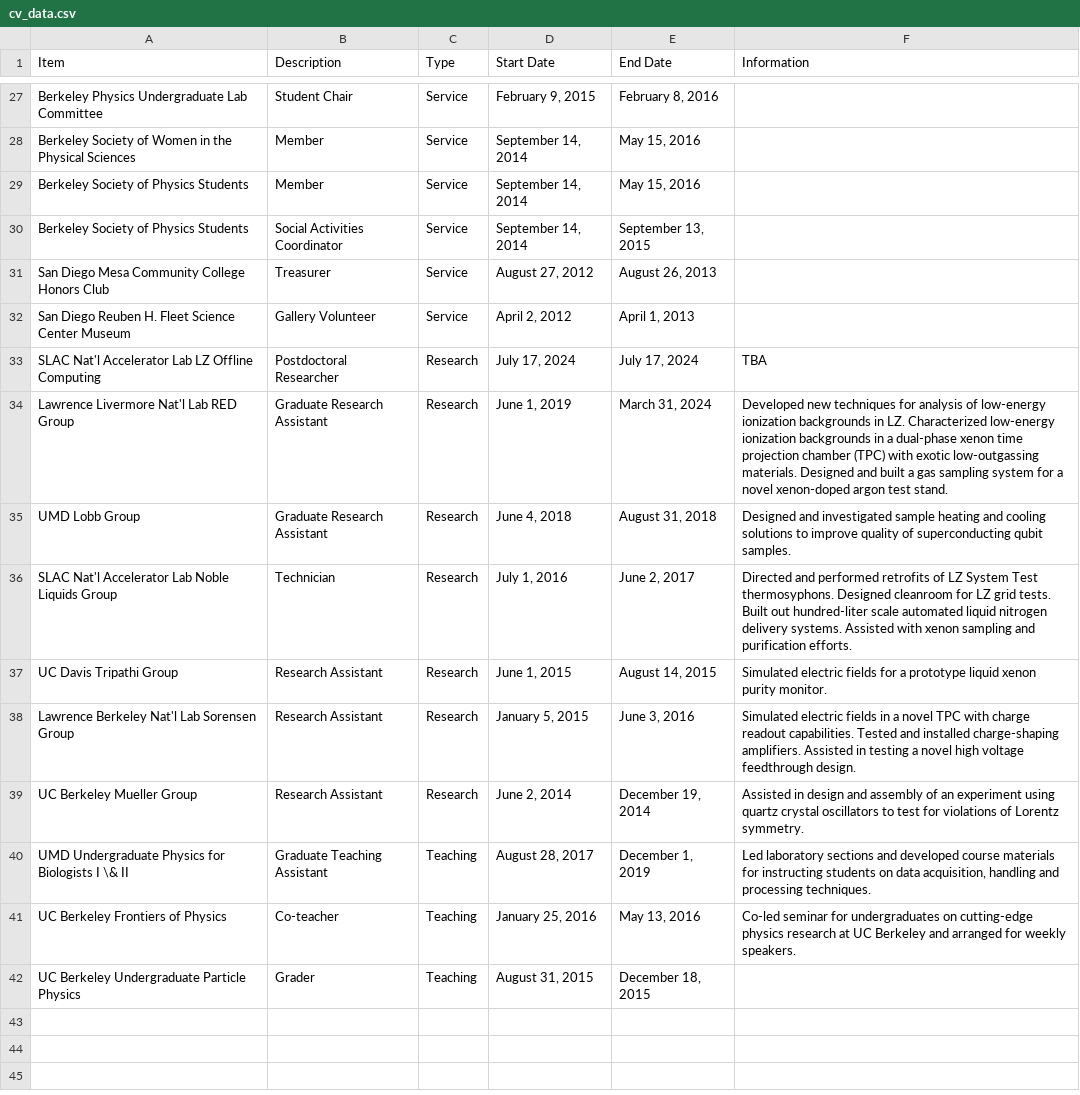
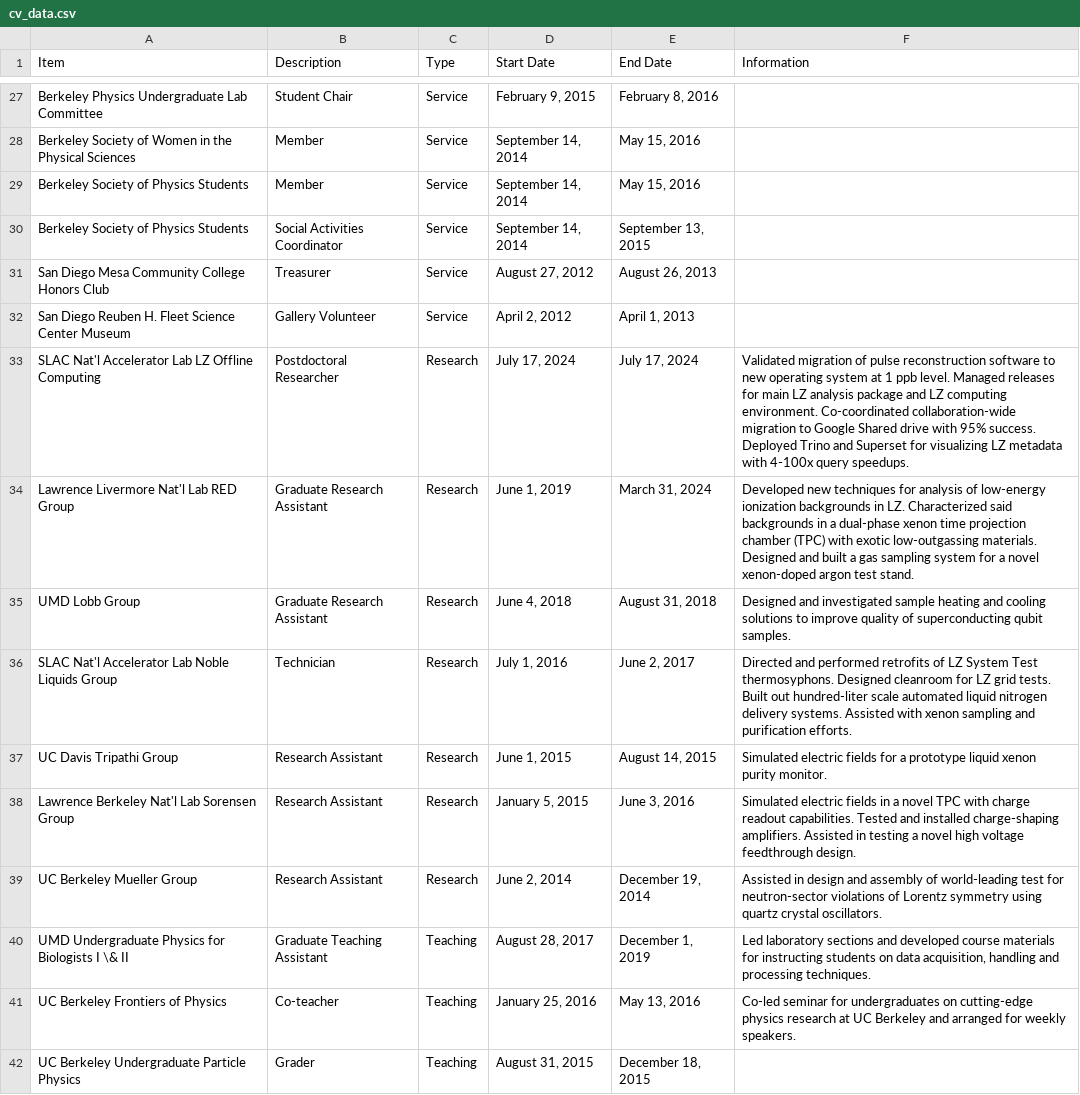
Before and after one commit to e-miz/e-miz.github.io, a CSV file: cv/cv_data.csv, drawn as a sheet; only a part is shown, gaps mark what is left out.

Commit message:
updating work descriptions

```diff
--- a/cv/cv_data.csv
+++ b/cv/cv_data.csv
@@ -32,4 +32,4 @@ San Diego Mesa Community College Honors Club,Treasurer,Service,"August 27, 2012"
 San Diego Reuben H. Fleet Science Center Museum,Gallery Volunteer,Service,"April 2, 2012","April 1, 2013",
-SLAC Nat'l Accelerator Lab LZ Offline Computing,Postdoctoral Researcher,Research,"July 17, 2024","July 17, 2024","TBA"
-Lawrence Livermore Nat'l Lab RED Group,Graduate Research Assistant,Research,"June 1, 2019","March 31, 2024","Developed new techniques for analysis of low-energy ionization backgrounds in LZ. Characterized low-energy ionization backgrounds in a dual-phase xenon time projection chamber (TPC) with exotic low-outgassing materials. Designed and built a gas sampling system for a novel xenon-doped argon test stand."
+SLAC Nat'l Accelerator Lab LZ Offline Computing,Postdoctoral Researcher,Research,"July 17, 2024","July 17, 2024","Validated migration of pulse reconstruction software to new operating system at 1 ppb level. Managed releases for main LZ analysis package and LZ computing environment. Co-coordinated collaboration-wide migration to Google Shared drive with 95% success. Deployed Trino and Superset for visualizing LZ metadata with 4-100x query speedups."
+Lawrence Livermore Nat'l Lab RED Group,Graduate Research Assistant,Research,"June 1, 2019","March 31, 2024","Developed new techniques for analysis of low-energy ionization backgrounds in LZ. Characterized said backgrounds in a dual-phase xenon time projection chamber (TPC) with exotic low-outgassing materials. Designed and built a gas sampling system for a novel xenon-doped argon test stand."
 UMD Lobb Group,Graduate Research Assistant,Research,"June 4, 2018","August 31, 2018","Designed and investigated sample heating and cooling solutions to improve quality of superconducting qubit samples."
@@ -38,3 +38,3 @@ UC Davis Tripathi Group,Research Assistant,Research,"June 1, 2015","August 14, 2
 Lawrence Berkeley Nat'l Lab Sorensen Group,Research Assistant,Research,"January 5, 2015","June 3, 2016","Simulated electric fields in a novel TPC with charge readout capabilities. Tested and installed charge-shaping amplifiers. Assisted in testing a novel high voltage feedthrough design."
-UC Berkeley Mueller Group,Research Assistant,Research,"June 2, 2014","December 19, 2014","Assisted in design and assembly of an experiment using quartz crystal oscillators to test for violations of Lorentz symmetry."
+UC Berkeley Mueller Group,Research Assistant,Research,"June 2, 2014","December 19, 2014","Assisted in design and assembly of world-leading test for neutron-sector violations of Lorentz symmetry using quartz crystal oscillators."
 UMD Undergraduate Physics for Biologists I \& II,Graduate Teaching Assistant,Teaching,"August 28, 2017","December 1, 2019","Led laboratory sections and developed course materials for instructing students on data acquisition, handling and processing techniques."
```
